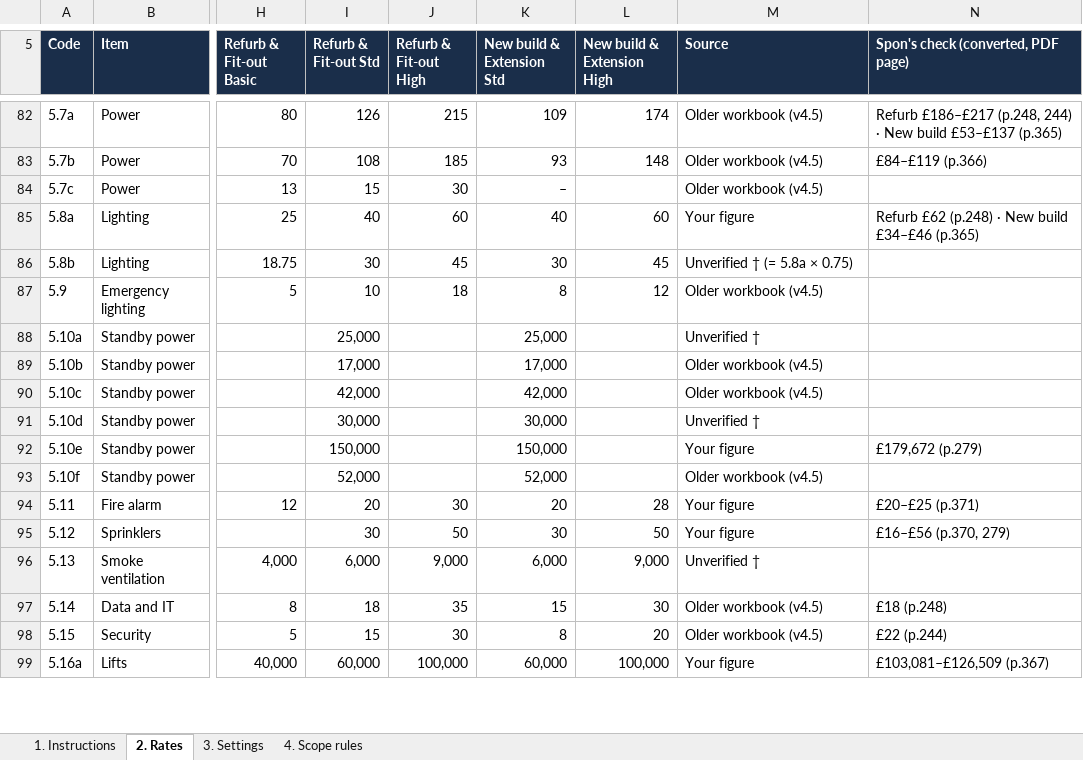
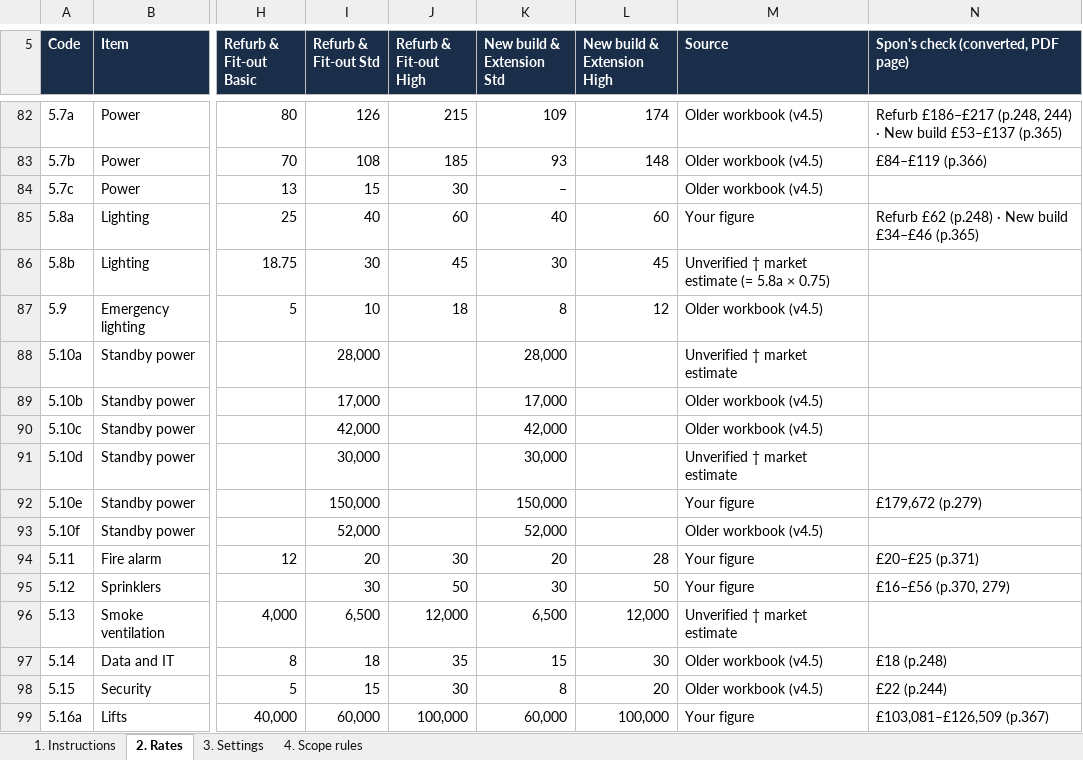
Before and after one commit to MNKayali/estates-ai-tool, an Excel workbook: NRM1_Cost_Estimate_Tool_v5_2.xlsx, sheet 2. Rates, drawn as a sheet; only a part is shown, gaps mark what is left out; values as stored, in another font and other column widths than the file's, no borders; the diff covers the shown part only; the diff names each change by its address in the sheet, - before the commit and + after, or states it on an @@ line.

```diff
--- a/NRM1_Cost_Estimate_Tool_v5_2.xlsx (sheet 2. Rates)
+++ b/NRM1_Cost_Estimate_Tool_v5_2.xlsx (sheet 2. Rates)
-M86 (Source): Unverified † (= 5.8a × 0.75)
+M86 (Source): Unverified † market estimate (= 5.8a × 0.75)
-I88 (Refurb & Fit-out Std): 25,000
+I88 (Refurb & Fit-out Std): 28,000
-K88 (New build & Extension Std): 25,000
+K88 (New build & Extension Std): 28,000
-M88 (Source): Unverified †
+M88 (Source): Unverified † market estimate
-M91 (Source): Unverified †
+M91 (Source): Unverified † market estimate
-I96 (Refurb & Fit-out Std): 6,000
+I96 (Refurb & Fit-out Std): 6,500
-J96 (Refurb & Fit-out High): 9,000
+J96 (Refurb & Fit-out High): 12,000
-K96 (New build & Extension Std): 6,000
+K96 (New build & Extension Std): 6,500
-L96 (New build & Extension High): 9,000
+L96 (New build & Extension High): 12,000
-M96 (Source): Unverified †
+M96 (Source): Unverified † market estimate
```
Also changed, not shown: 86 edited cells elsewhere in this sheet, sheet 1. Instructions, sheet 3. Settings, 3 other files.
